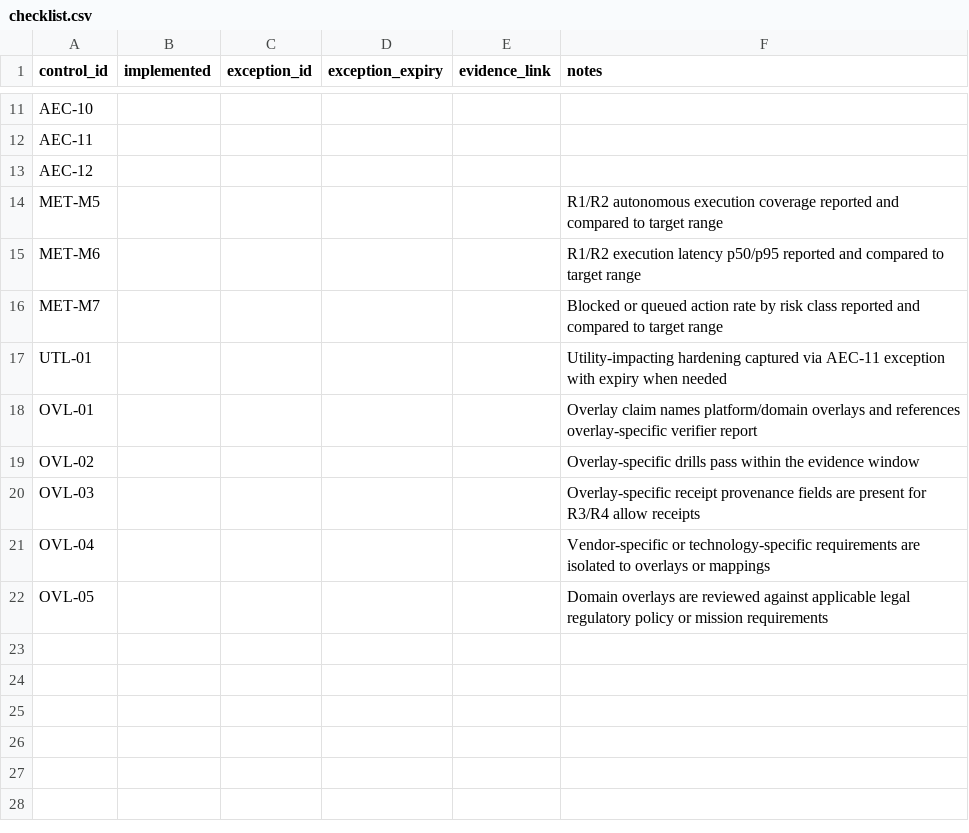
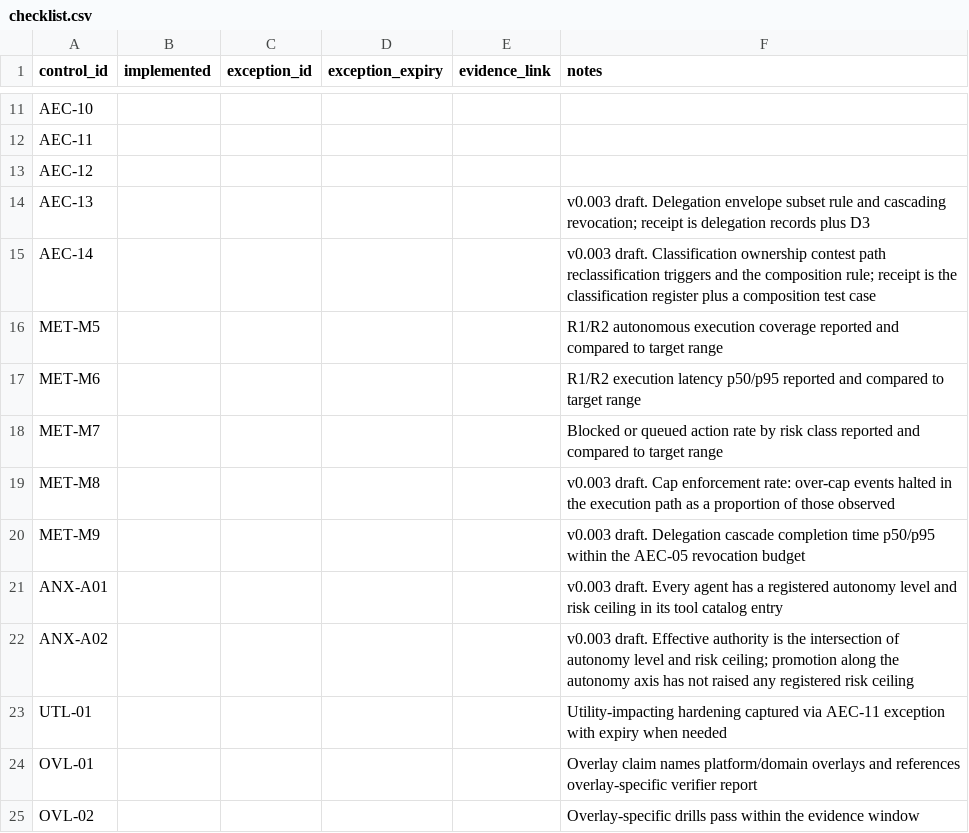
Before and after one commit to forgedculture/das-1, a CSV file: spec/conformance/checklist.csv, drawn as a sheet; only a part is shown, gaps mark what is left out; the shorter side is filled out with more unchanged rows.

```diff
--- a/spec/conformance/checklist.csv
+++ b/spec/conformance/checklist.csv
@@ -13,2 +13,4 @@ AEC-11,,,,,
 AEC-12,,,,,
+AEC-13,,,,,v0.003 draft. Delegation envelope subset rule and cascading revocation; receipt is delegation records plus D3
+AEC-14,,,,,v0.003 draft. Classification ownership contest path reclassification triggers and the composition rule; receipt is the classification register plus a composition test case
 MET-M5,,,,,R1/R2 autonomous execution coverage reported and compared to target range
@@ -16,2 +18,6 @@ MET-M6,,,,,R1/R2 execution latency p50/p95 reported and compared to target range
 MET-M7,,,,,Blocked or queued action rate by risk class reported and compared to target range
+MET-M8,,,,,v0.003 draft. Cap enforcement rate: over-cap events halted in the execution path as a proportion of those observed
+MET-M9,,,,,v0.003 draft. Delegation cascade completion time p50/p95 within the AEC-05 revocation budget
+ANX-A01,,,,,v0.003 draft. Every agent has a registered autonomy level and risk ceiling in its tool catalog entry
+ANX-A02,,,,,v0.003 draft. Effective authority is the intersection of autonomy level and risk ceiling; promotion along the autonomy axis has not raised any registered risk ceiling
 UTL-01,,,,,Utility-impacting hardening captured via AEC-11 exception with expiry when needed
```
Also changed, not shown: 7 other files.
